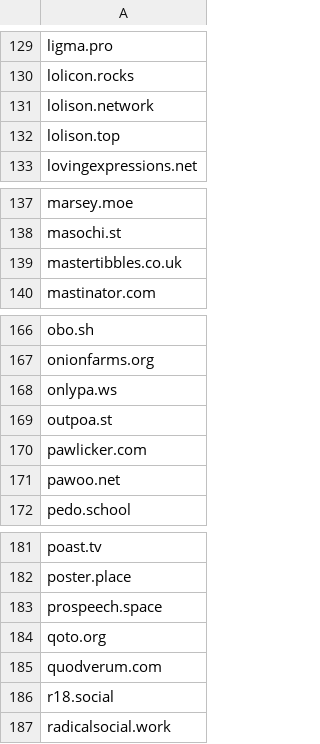
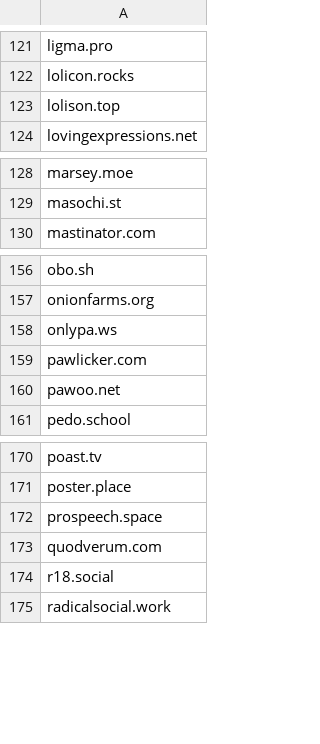
Before and after one commit to sally3125/blocklists, a CSV file: blocklists/blocked_domains_mainandfedinuke.csv, drawn as a sheet; only a part is shown, gaps mark what is left out; the diff covers the shown part only.

```diff
--- a/blocklists/blocked_domains_mainandfedinuke.csv
+++ b/blocklists/blocked_domains_mainandfedinuke.csv
@@ -130,3 +122,2 @@ ligma.pro
 lolicon.rocks
-lolison.network
 lolison.top
@@ -138,3 +129,2 @@ marsey.moe
 masochi.st
-mastertibbles.co.uk
 mastinator.com
@@ -168,3 +158,2 @@ onionfarms.org
 onlypa.ws
-outpoa.st
 pawlicker.com
@@ -183,3 +172,2 @@ poster.place
 prospeech.space
-qoto.org
 quodverum.com
```
Also changed, not shown: 14 removed rows elsewhere in this file.
